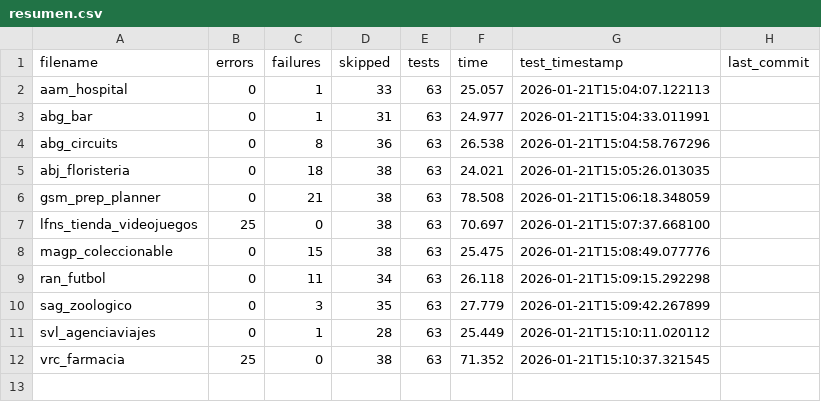
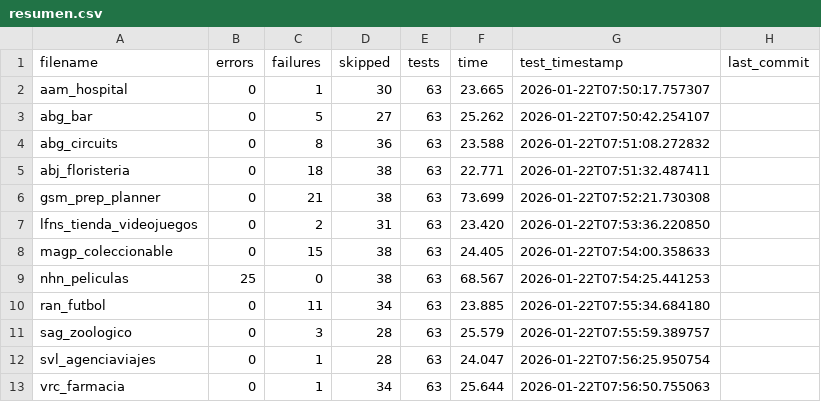
Before and after one commit to unpobrecitoalumno/SGE-odoo-tests, a CSV file: docs/V/resumen.csv, drawn as a sheet.

Commit message:
Tests from 172.31.24.143 on 20260122_075016

```diff
--- a/docs/V/resumen.csv
+++ b/docs/V/resumen.csv
@@ -1,12 +1,13 @@
 filename,errors,failures,skipped,tests,time,test_timestamp,last_commit
-"aam_hospital","0","1","33","63","25.057","2026-01-21T15:04:07.122113",""
-"abg_bar","0","1","31","63","24.977","2026-01-21T15:04:33.011991",""
-"abg_circuits","0","8","36","63","26.538","2026-01-21T15:04:58.767296",""
-"abj_floristeria","0","18","38","63","24.021","2026-01-21T15:05:26.013035",""
-"gsm_prep_planner","0","21","38","63","78.508","2026-01-21T15:06:18.348059",""
-"lfns_tienda_videojuegos","25","0","38","63","70.697","2026-01-21T15:07:37.668100",""
-"magp_coleccionable","0","15","38","63","25.475","2026-01-21T15:08:49.077776",""
-"ran_futbol","0","11","34","63","26.118","2026-01-21T15:09:15.292298",""
-"sag_zoologico","0","3","35","63","27.779","2026-01-21T15:09:42.267899",""
-"svl_agenciaviajes","0","1","28","63","25.449","2026-01-21T15:10:11.020112",""
-"vrc_farmacia","25","0","38","63","71.352","2026-01-21T15:10:37.321545",""
+"aam_hospital","0","1","30","63","23.665","2026-01-22T07:50:17.757307",""
+"abg_bar","0","5","27","63","25.262","2026-01-22T07:50:42.254107",""
+"abg_circuits","0","8","36","63","23.588","2026-01-22T07:51:08.272832",""
+"abj_floristeria","0","18","38","63","22.771","2026-01-22T07:51:32.487411",""
+"gsm_prep_planner","0","21","38","63","73.699","2026-01-22T07:52:21.730308",""
+"lfns_tienda_videojuegos","0","2","31","63","23.420","2026-01-22T07:53:36.220850",""
+"magp_coleccionable","0","15","38","63","24.405","2026-01-22T07:54:00.358633",""
+"nhn_peliculas","25","0","38","63","68.567","2026-01-22T07:54:25.441253",""
+"ran_futbol","0","11","34","63","23.885","2026-01-22T07:55:34.684180",""
+"sag_zoologico","0","3","28","63","25.579","2026-01-22T07:55:59.389757",""
+"svl_agenciaviajes","0","1","28","63","24.047","2026-01-22T07:56:25.950754",""
+"vrc_farmacia","0","1","34","63","25.644","2026-01-22T07:56:50.755063",""
```
Also changed, not shown: 22 other files.
